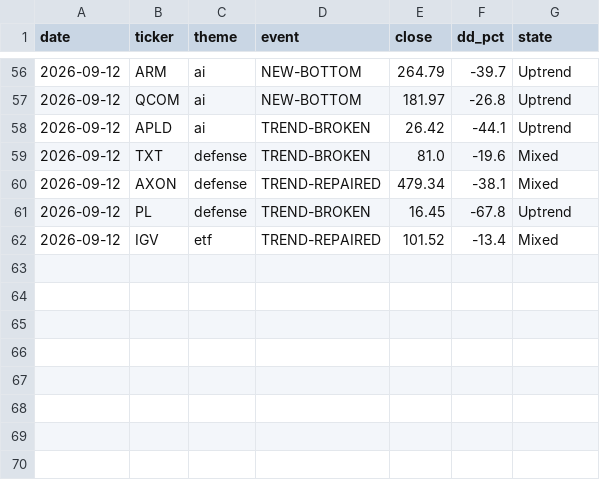
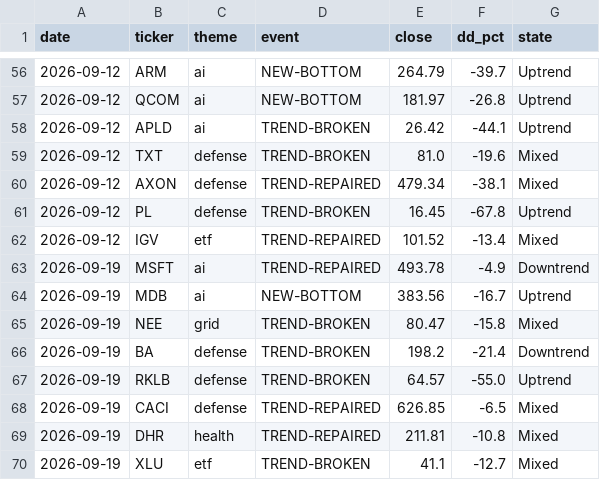
Before and after one commit to huczchen-max/vbt-private, a CSV file: thesis_ledger.csv, drawn as a sheet; only a part is shown, gaps mark what is left out.

```diff
--- a/thesis_ledger.csv
+++ b/thesis_ledger.csv
@@ -62 +62,9 @@ date,ticker,theme,event,close,dd_pct,state
 2026-09-12,IGV,etf,TREND-REPAIRED,101.52,-13.4,Mixed
+2026-09-19,MSFT,ai,TREND-REPAIRED,493.78,-4.9,Downtrend
+2026-09-19,MDB,ai,NEW-BOTTOM,383.56,-16.7,Uptrend
+2026-09-19,NEE,grid,TREND-BROKEN,80.47,-15.8,Mixed
+2026-09-19,BA,defense,TREND-BROKEN,198.2,-21.4,Downtrend
+2026-09-19,RKLB,defense,TREND-BROKEN,64.57,-55.0,Uptrend
+2026-09-19,CACI,defense,TREND-REPAIRED,626.85,-6.5,Mixed
+2026-09-19,DHR,health,TREND-REPAIRED,211.81,-10.8,Mixed
+2026-09-19,XLU,etf,TREND-BROKEN,41.1,-12.7,Mixed
```
Also changed, not shown: exhaustion_log.csv, options_journal.csv, 8 other files.
